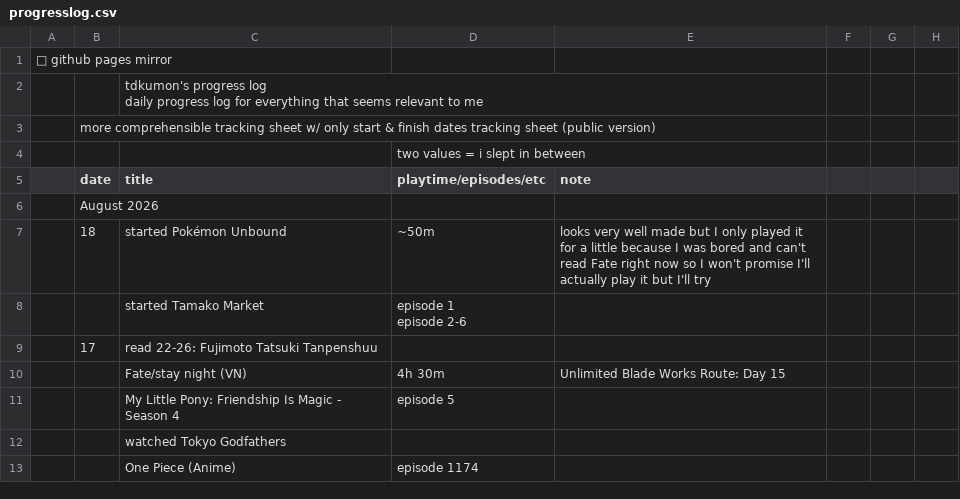
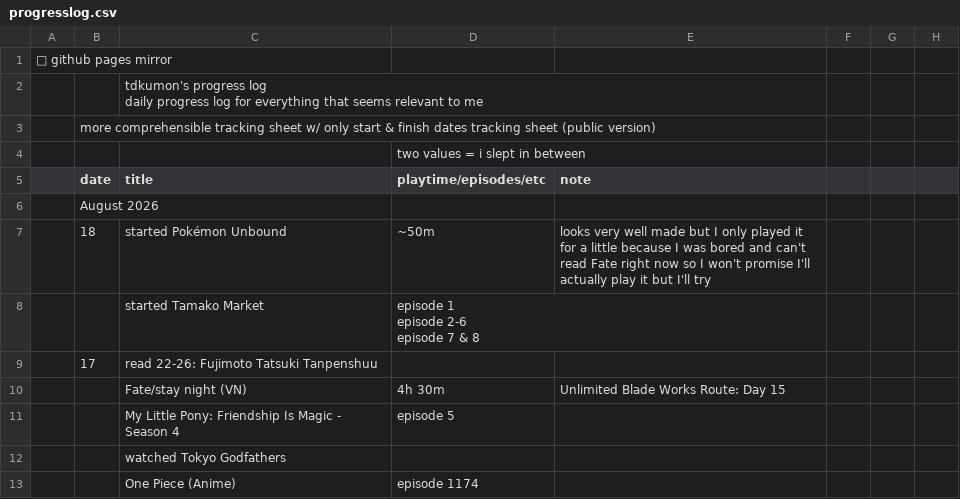
Before and after one commit to tdkumon/Zackenbarsch-Backup, a CSV file: progresslog.csv, drawn as a sheet; only a part is shown; ↵ is a line break in a cell; the diff names each change by its address in the sheet, - before the commit and + after, or states it on an @@ line.

```diff
--- a/progresslog.csv
+++ b/progresslog.csv
-D8 (playtime/episodes/etc): episode 1 ↵ episode 2-6
+D8 (playtime/episodes/etc): episode 1 ↵ episode 2-6 ↵ episode 7 & 8
```
Also changed, not shown: 1 other file.
